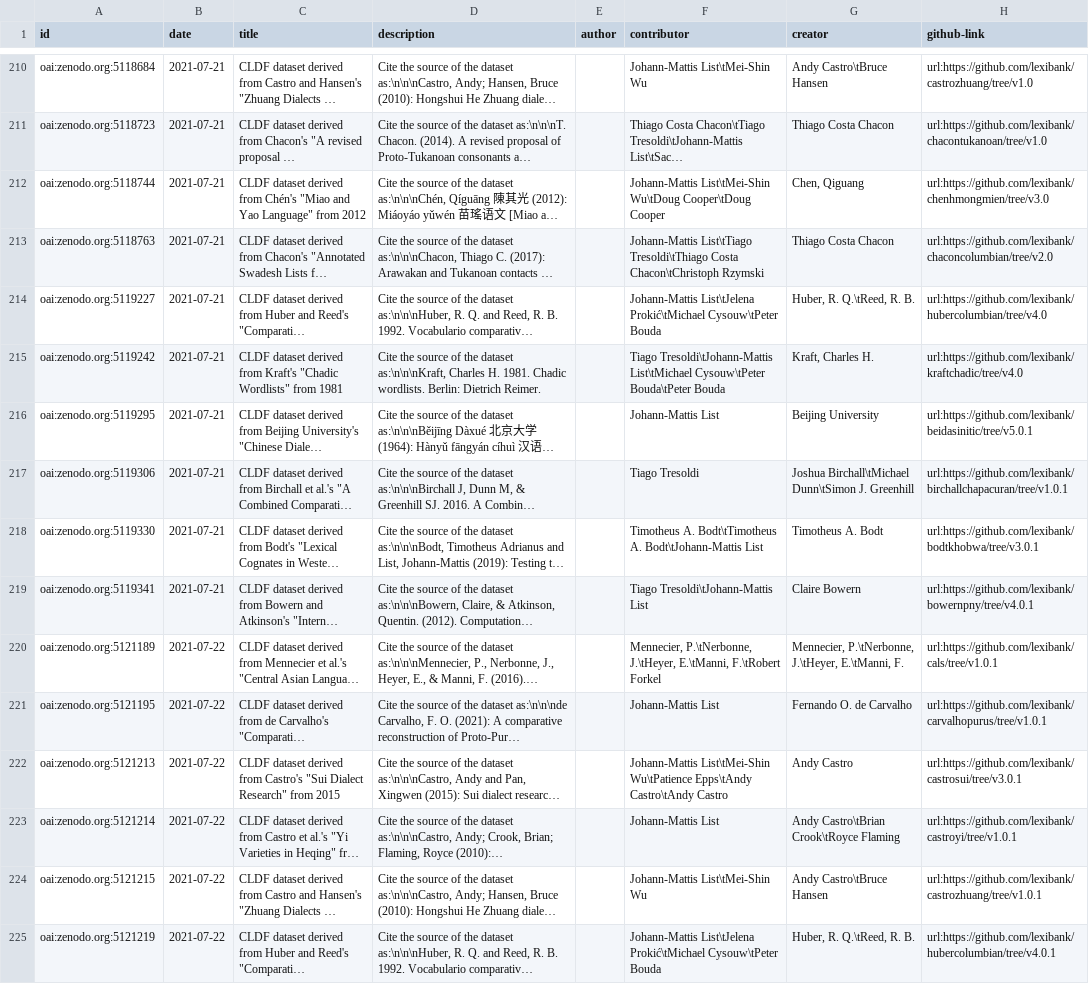
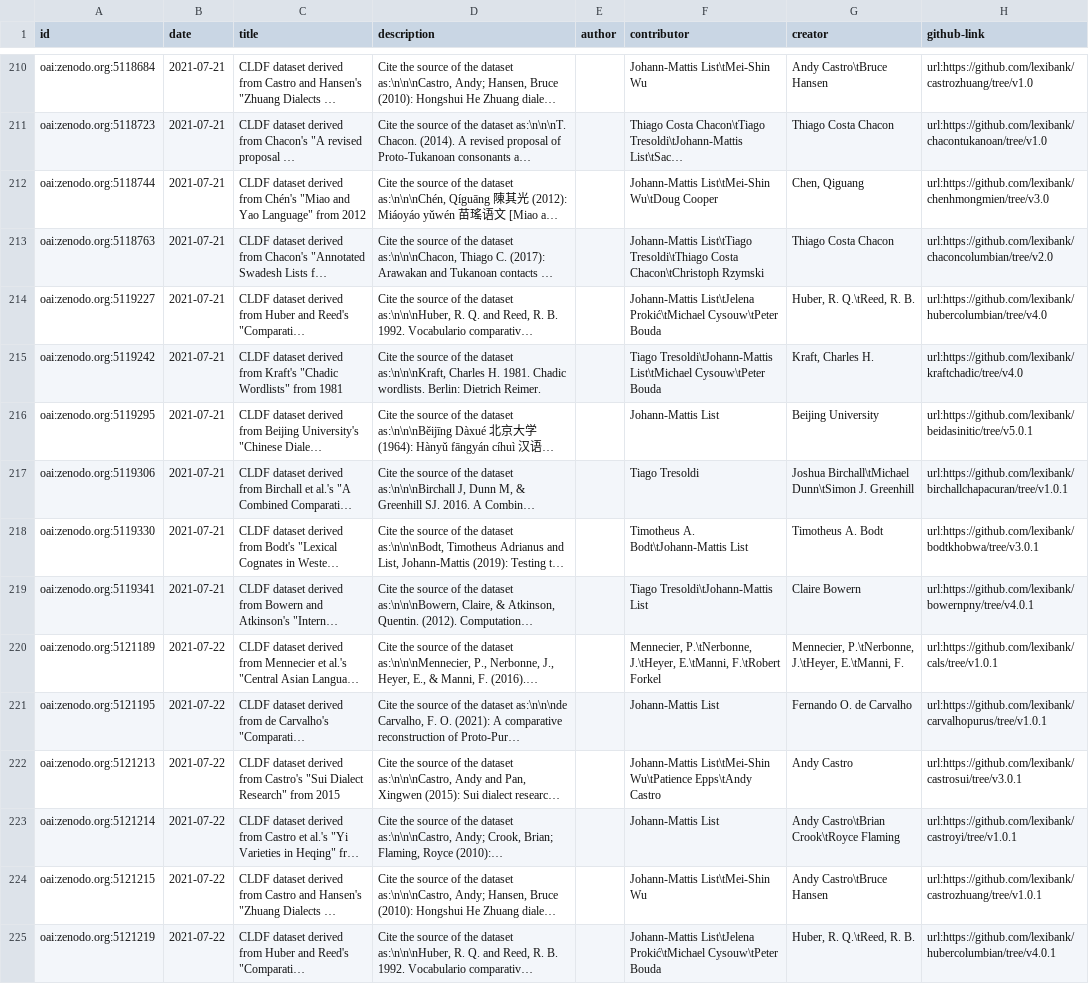
Before and after one commit to cldf-datasets/cldf_meta, a CSV file: raw/zenodo-metadata.csv, drawn as a sheet; only a part is shown, gaps mark what is left out; long unchanged cells end in …; the diff covers the shown part only; the diff names each change by its address in the sheet, - before the commit and + after, or states it on an @@ line.

```diff
--- a/raw/zenodo-metadata.csv
+++ b/raw/zenodo-metadata.csv
-F212 (contributor): …List\tMei-Shin Wu\tDoug Cooper\tDoug Cooper
+F212 (contributor): …List\tMei-Shin Wu\tDoug Cooper
-F215 (contributor): …List\tMichael Cysouw\tPeter Bouda\tPeter Bouda
+F215 (contributor): …List\tMichael Cysouw\tPeter Bouda
-F218 (contributor): Timotheus A. Bodt\tTimotheus A. Bodt\tJohann-Mattis List
+F218 (contributor): Timotheus A. Bodt\tJohann-Mattis List
-F222 (contributor): …Wu\tPatience Epps\tAndy Castro\tAndy Castro
+F222 (contributor): …Wu\tPatience Epps\tAndy Castro
```
Also changed, not shown: 45 edited cells elsewhere in this file, 2 other files.
